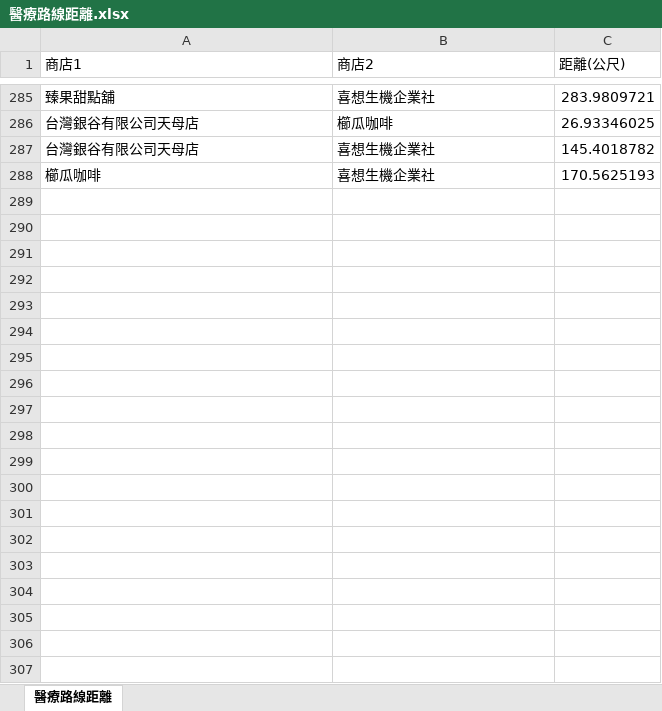
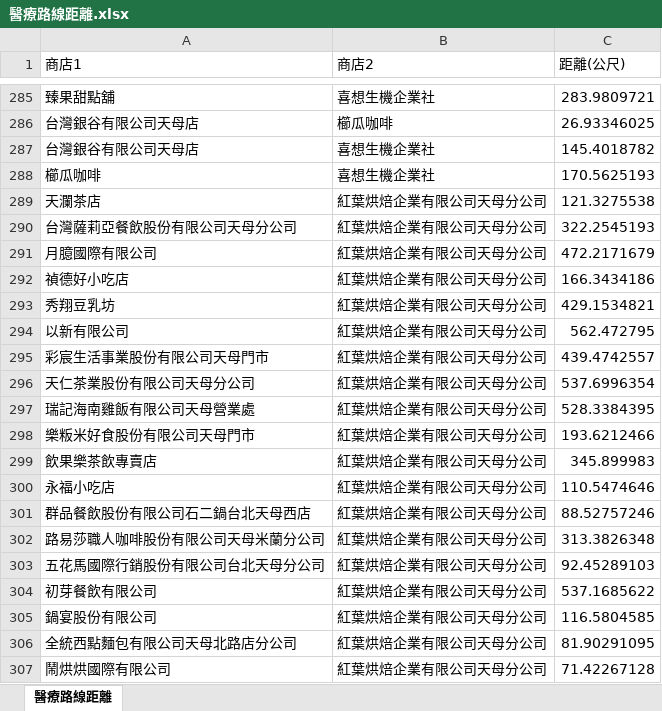
Before and after one commit to cherrytora/linebot, an Excel workbook: data/醫療路線距離.xlsx, sheet 醫療路線距離, drawn as a sheet; only a part is shown, gaps mark what is left out; values as stored, in another font and other column widths than the file's, no borders; the diff covers the shown part only; the diff names each change by its address in the sheet, - before the commit and + after, or states it on an @@ line.

Commit message:
update data

```diff
--- a/data/醫療路線距離.xlsx (sheet 醫療路線距離)
+++ b/data/醫療路線距離.xlsx (sheet 醫療路線距離)
+row 289: 天瀾茶店 | 紅葉烘焙企業有限公司天母分公司 | 121.3275538
+row 290: 台灣薩莉亞餐飲股份有限公司天母分公司 | 紅葉烘焙企業有限公司天母分公司 | 322.2545193
+row 291: 月臆國際有限公司 | 紅葉烘焙企業有限公司天母分公司 | 472.2171679
+row 292: 禎德好小吃店 | 紅葉烘焙企業有限公司天母分公司 | 166.3434186
+row 293: 秀翔豆乳坊 | 紅葉烘焙企業有限公司天母分公司 | 429.1534821
+row 294: 以新有限公司 | 紅葉烘焙企業有限公司天母分公司 | 562.472795
+row 295: 彩宸生活事業股份有限公司天母門市 | 紅葉烘焙企業有限公司天母分公司 | 439.4742557
+row 296: 天仁茶業股份有限公司天母分公司 | 紅葉烘焙企業有限公司天母分公司 | 537.6996354
+row 297: 瑞記海南雞飯有限公司天母營業處 | 紅葉烘焙企業有限公司天母分公司 | 528.3384395
+row 298: 樂粄米好食股份有限公司天母門市 | 紅葉烘焙企業有限公司天母分公司 | 193.6212466
+row 299: 飲果樂茶飲專賣店 | 紅葉烘焙企業有限公司天母分公司 | 345.899983
+row 300: 永福小吃店 | 紅葉烘焙企業有限公司天母分公司 | 110.5474646
+row 301: 群品餐飲股份有限公司石二鍋台北天母西店 | 紅葉烘焙企業有限公司天母分公司 | 88.52757246
+row 302: 路易莎職人咖啡股份有限公司天母米蘭分公司 | 紅葉烘焙企業有限公司天母分公司 | 313.3826348
+row 303: 五花馬國際行銷股份有限公司台北天母分公司 | 紅葉烘焙企業有限公司天母分公司 | 92.45289103
+row 304: 初芽餐飲有限公司 | 紅葉烘焙企業有限公司天母分公司 | 537.1685622
+row 305: 鍋宴股份有限公司 | 紅葉烘焙企業有限公司天母分公司 | 116.5804585
+row 306: 全統西點麵包有限公司天母北路店分公司 | 紅葉烘焙企業有限公司天母分公司 | 81.90291095
+row 307: 鬧烘烘國際有限公司 | 紅葉烘焙企業有限公司天母分公司 | 71.42267128
```
Also changed, not shown: 268 added rows elsewhere in this sheet, 1 other file.
